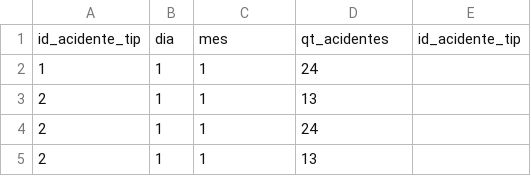
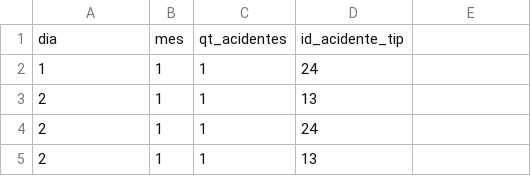
Before and after one commit to Etyonamine/puc-rio-mvp-sprint-04-Back-End, a CSV file: info/4_als.csv, drawn as a sheet; only a part is shown.

Commit message:
atualiza 04

```diff
--- a/info/4_als.csv
+++ b/info/4_als.csv
@@ -1,2 +1,2 @@
-id_acidente_tip;dia;mes;qt_acidentes;id_acidente_tip
+dia;mes;qt_acidentes;id_acidente_tip
 1;1;1;24
```
